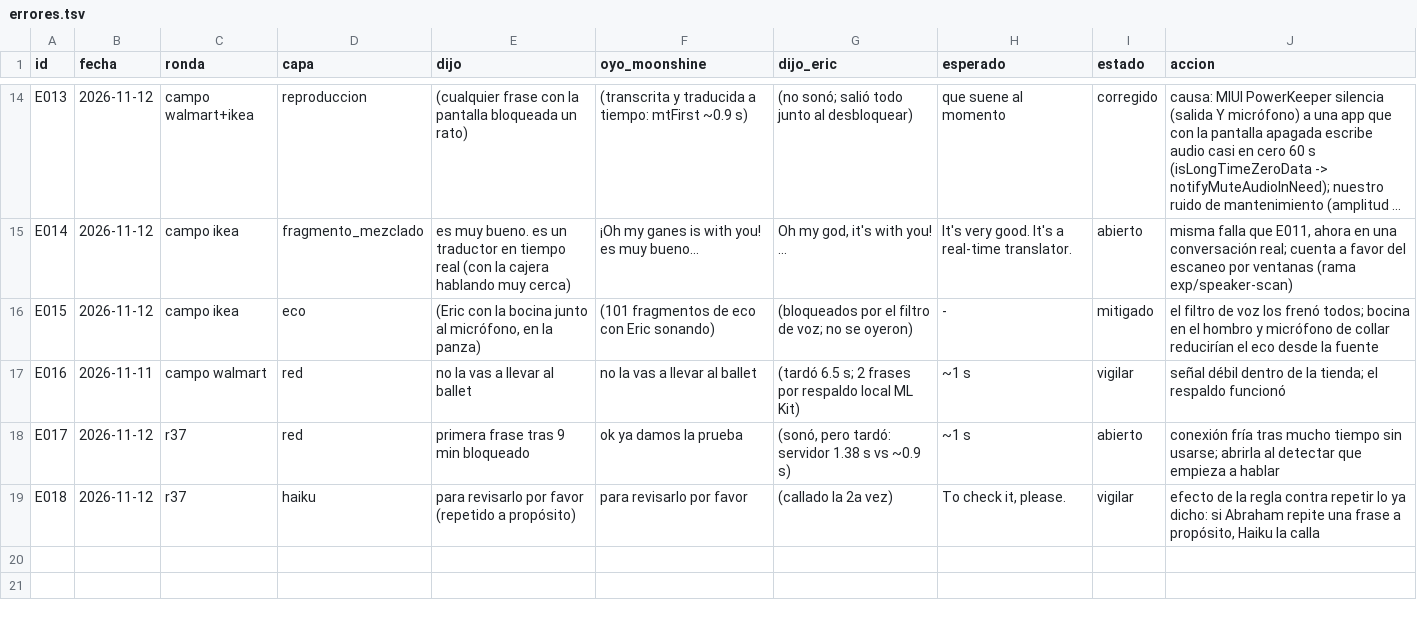
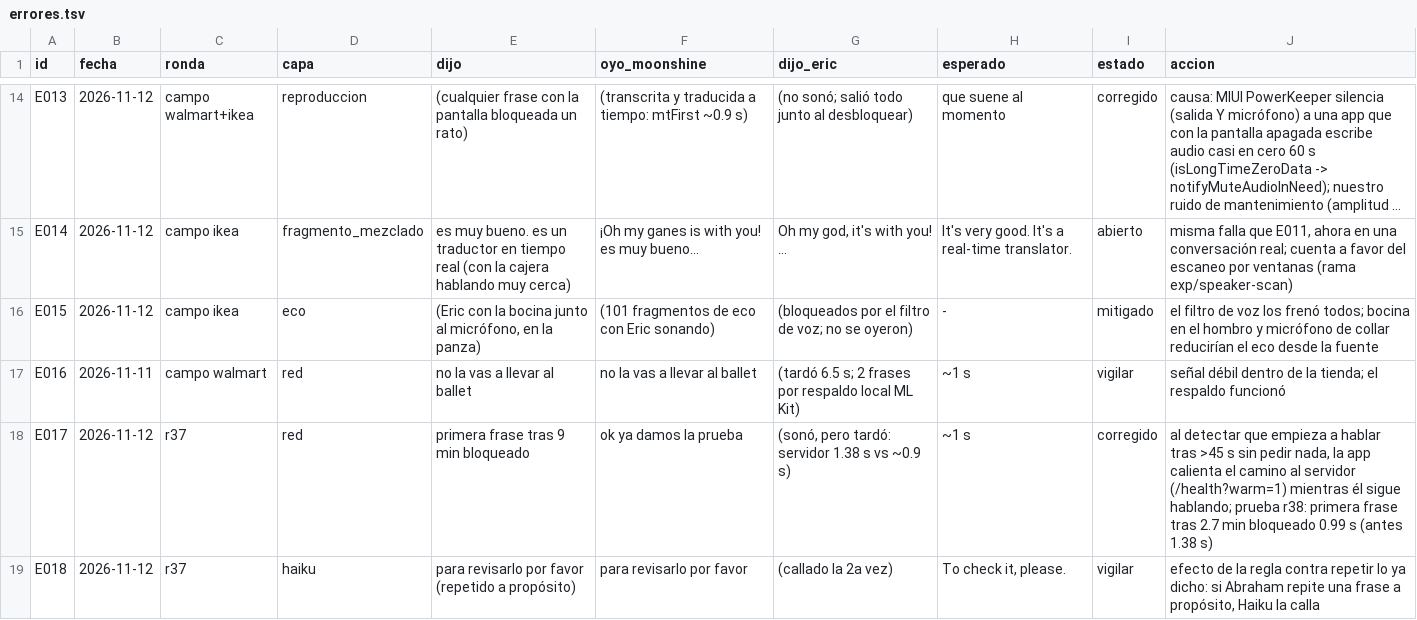
Before and after one commit to jgallegos-hub/translator, a TSV file: gemma-pipeline-poc/tools/calibracion/errores.tsv, drawn as a sheet; only a part is shown, gaps mark what is left out; long unchanged cells end in ….

```diff
--- a/gemma-pipeline-poc/tools/calibracion/errores.tsv
+++ b/gemma-pipeline-poc/tools/calibracion/errores.tsv
@@ -17,3 +17,3 @@ E015	2026-11-12	campo ikea	eco	(Eric con la bocina junto al micrófono, en la pa
 E016	2026-11-11	campo walmart	red	no la vas a llevar al ballet	no la vas a llevar al ballet	(tardó 6.5 s; 2 frases por respaldo local ML Kit)	~1 s	vigilar	señal débil dentro de la tienda; el respaldo funcionó
-E017	2026-11-12	r37	red	primera frase tras 9 min bloqueado	ok ya damos la prueba	(sonó, pero tardó: servidor 1.38 s vs ~0.9 s)	~1 s	abierto	conexión fría tras mucho tiempo sin usarse; abrirla al detectar que empieza a hablar
+E017	2026-11-12	r37	red	primera frase tras 9 min bloqueado	ok ya damos la prueba	(sonó, pero tardó: servidor 1.38 s vs ~0.9 s)	~1 s	corregido	al detectar que empieza a hablar tras >45 s sin pedir nada, la app calienta el camino al servidor (/health?warm=1) mientras él sigue hablando; prueba r38: primera frase tras 2.7 min bloqueado 0.99 s (antes 1.38 s)
 E018	2026-11-12	r37	haiku	para revisarlo por favor (repetido a propósito)	para revisarlo por favor	(callado la 2a vez)	To check it, please.	vigilar	efecto de la regla contra repetir lo ya dicho: si Abraham repite una frase a propósito, Haiku la calla
```
Also changed, not shown: 3 other files.
